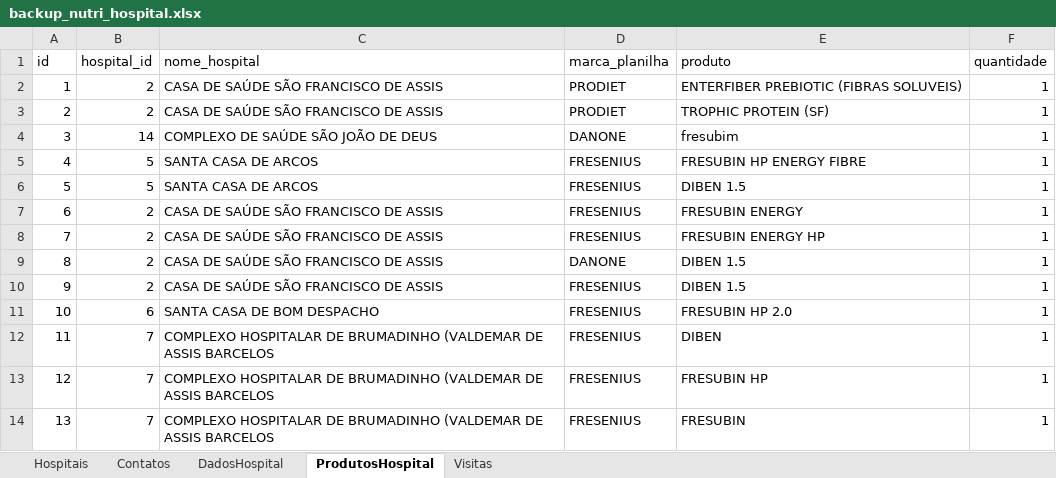
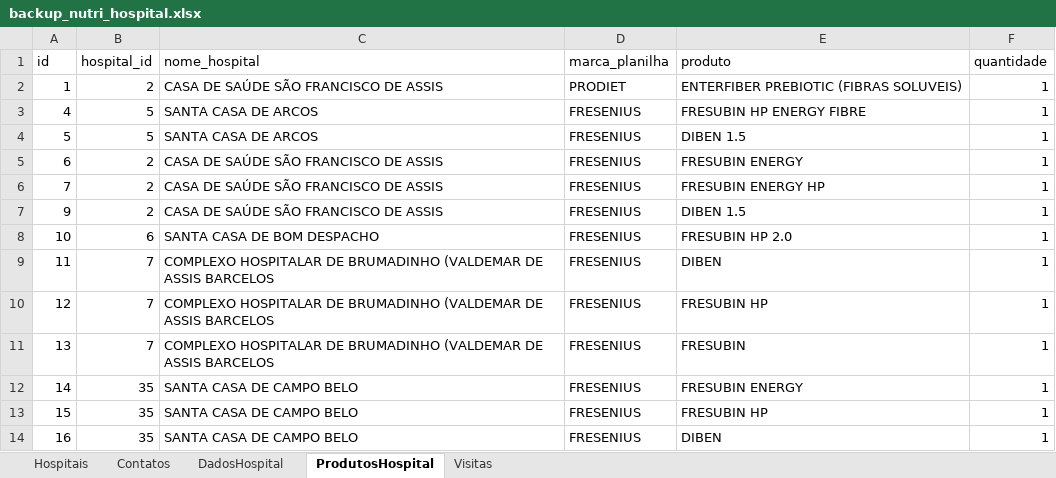
Before and after one commit to LuisSoares66/db_nutribody, an Excel workbook: data/backup_nutri_hospital.xlsx, sheet ProdutosHospital, drawn as a sheet; only a part is shown; the shorter side is filled out with more unchanged rows; values as stored, in another font and other column widths than the file's, no borders; removed rows and columns are numbered as before the commit, all else as after; the diff covers the shown part only; the diff names each change by its address in the sheet, - before the commit and + after, or states it on an @@ line.

```diff
--- a/data/backup_nutri_hospital.xlsx (sheet ProdutosHospital)
+++ b/data/backup_nutri_hospital.xlsx (sheet ProdutosHospital)
-row 3: 2 | 2 | CASA DE SAÚDE SÃO FRANCISCO DE ASSIS | PRODIET | TROPHIC PROTEIN (SF) | 1
-row 4: 3 | 14 | COMPLEXO DE SAÚDE SÃO JOÃO DE DEUS | DANONE | fresubim | 1
-row 9: 8 | 2 | CASA DE SAÚDE SÃO FRANCISCO DE ASSIS | DANONE | DIBEN 1.5 | 1
```
Also changed, not shown: 191 added rows elsewhere in this sheet, sheet Hospitais, sheet Contatos, sheet DadosHospital, sheet Visitas.
